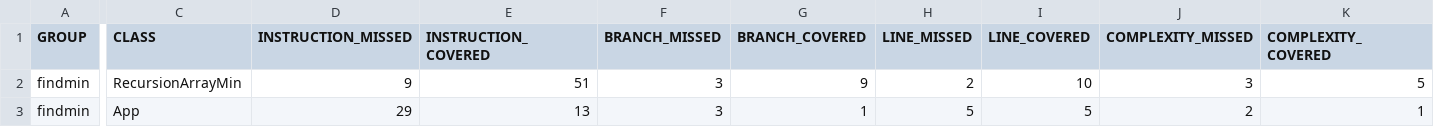
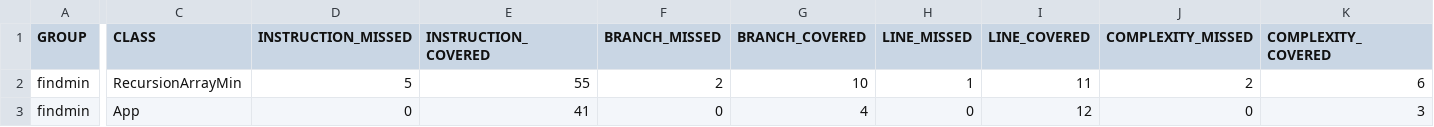
Before and after one commit to Marco-Mero/iossrl1.0, a CSV file: findmin/target/site/jacoco/jacoco.csv, drawn as a sheet; only a part is shown, gaps mark what is left out; the diff names each change by its address in the sheet, - before the commit and + after, or states it on an @@ line.

```diff
--- a/findmin/target/site/jacoco/jacoco.csv
+++ b/findmin/target/site/jacoco/jacoco.csv
-D2 (INSTRUCTION_MISSED): 9
+D2 (INSTRUCTION_MISSED): 5
-E2 (INSTRUCTION_COVERED): 51
+E2 (INSTRUCTION_COVERED): 55
-F2 (BRANCH_MISSED): 3
+F2 (BRANCH_MISSED): 2
-G2 (BRANCH_COVERED): 9
+G2 (BRANCH_COVERED): 10
-H2 (LINE_MISSED): 2
+H2 (LINE_MISSED): 1
-I2 (LINE_COVERED): 10
+I2 (LINE_COVERED): 11
-J2 (COMPLEXITY_MISSED): 3
+J2 (COMPLEXITY_MISSED): 2
-K2 (COMPLEXITY_COVERED): 5
+K2 (COMPLEXITY_COVERED): 6
-D3 (INSTRUCTION_MISSED): 29
+D3 (INSTRUCTION_MISSED): 0
-E3 (INSTRUCTION_COVERED): 13
+E3 (INSTRUCTION_COVERED): 41
-F3 (BRANCH_MISSED): 3
+F3 (BRANCH_MISSED): 0
-G3 (BRANCH_COVERED): 1
+G3 (BRANCH_COVERED): 4
-H3 (LINE_MISSED): 5
+H3 (LINE_MISSED): 0
-I3 (LINE_COVERED): 5
+I3 (LINE_COVERED): 12
-J3 (COMPLEXITY_MISSED): 2
+J3 (COMPLEXITY_MISSED): 0
-K3 (COMPLEXITY_COVERED): 1
+K3 (COMPLEXITY_COVERED): 3
```
Also changed, not shown: 19 other files.
